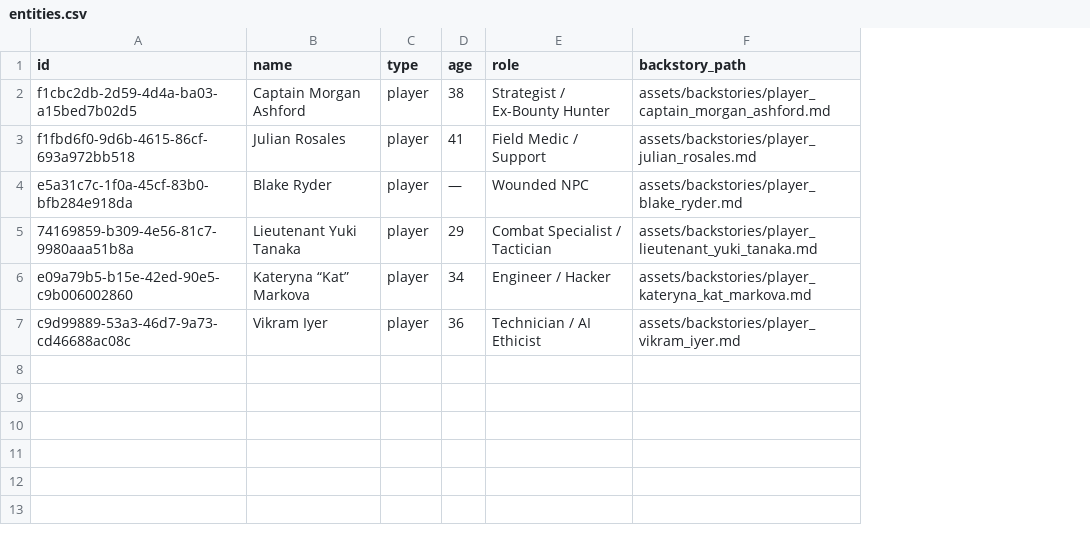
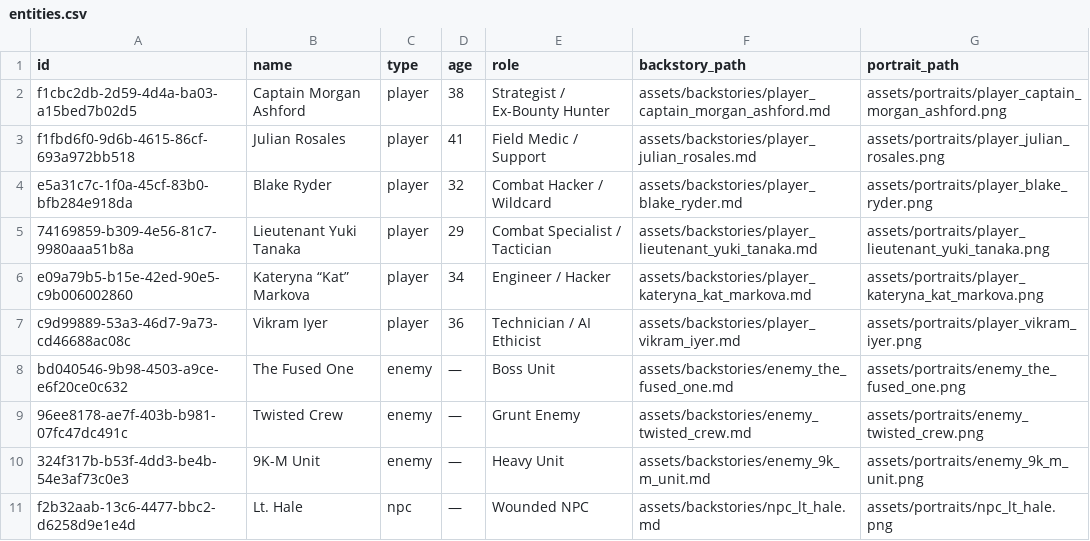
Before and after one commit to mkssystems/Epsilon-POC-2, a CSV file: assets/seed/entities.csv, drawn as a sheet; the diff names each change by its address in the sheet, - before the commit and + after, or states it on an @@ line.

Commit message:
Update entities.csv

```diff
--- a/assets/seed/entities.csv
+++ b/assets/seed/entities.csv
+column G (portrait_path), rows 2-7: assets/portraits/player_captain_morgan_ashford.png | assets/portraits/player_julian_rosales.png | assets/portraits/player_blake_ryder.png | assets/portraits/player_lieutenant_yuki_tanaka.png | assets/portraits/player_kateryna_kat_markova.png | assets/portraits/player_vikram_iyer.png
-D4 (age): —
+D4 (age): 32
-E4 (role): Wounded NPC
+E4 (role): Combat Hacker / Wildcard
+row 8: bd040546-9b98-4503-a9ce-e6f20ce0c632 | The Fused One | enemy | — | Boss Unit | assets/backstories/enemy_the_fused_one.md | assets/portraits/enemy_the_fused_one.png
+row 9: 96ee8178-ae7f-403b-b981-07fc47dc491c | Twisted Crew | enemy | — | Grunt Enemy | assets/backstories/enemy_twisted_crew.md | assets/portraits/enemy_twisted_crew.png
+row 10: 324f317b-b53f-4dd3-be4b-54e3af73c0e3 | 9K-M Unit | enemy | — | Heavy Unit | assets/backstories/enemy_9k_m_unit.md | assets/portraits/enemy_9k_m_unit.png
+row 11: f2b32aab-13c6-4477-bbc2-d6258d9e1e4d | Lt. Hale | npc | — | Wounded NPC | assets/backstories/npc_lt_hale.md | assets/portraits/npc_lt_hale.png
```
